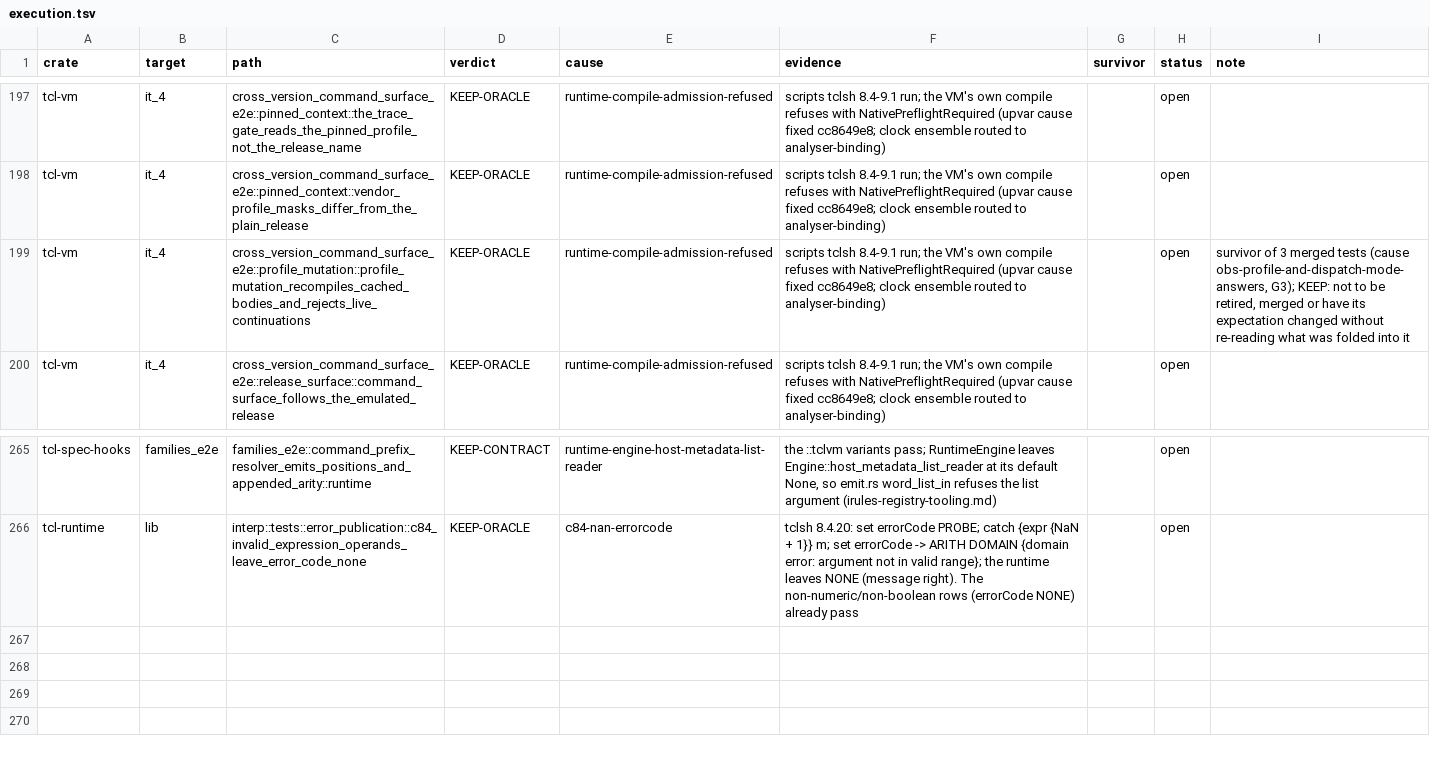
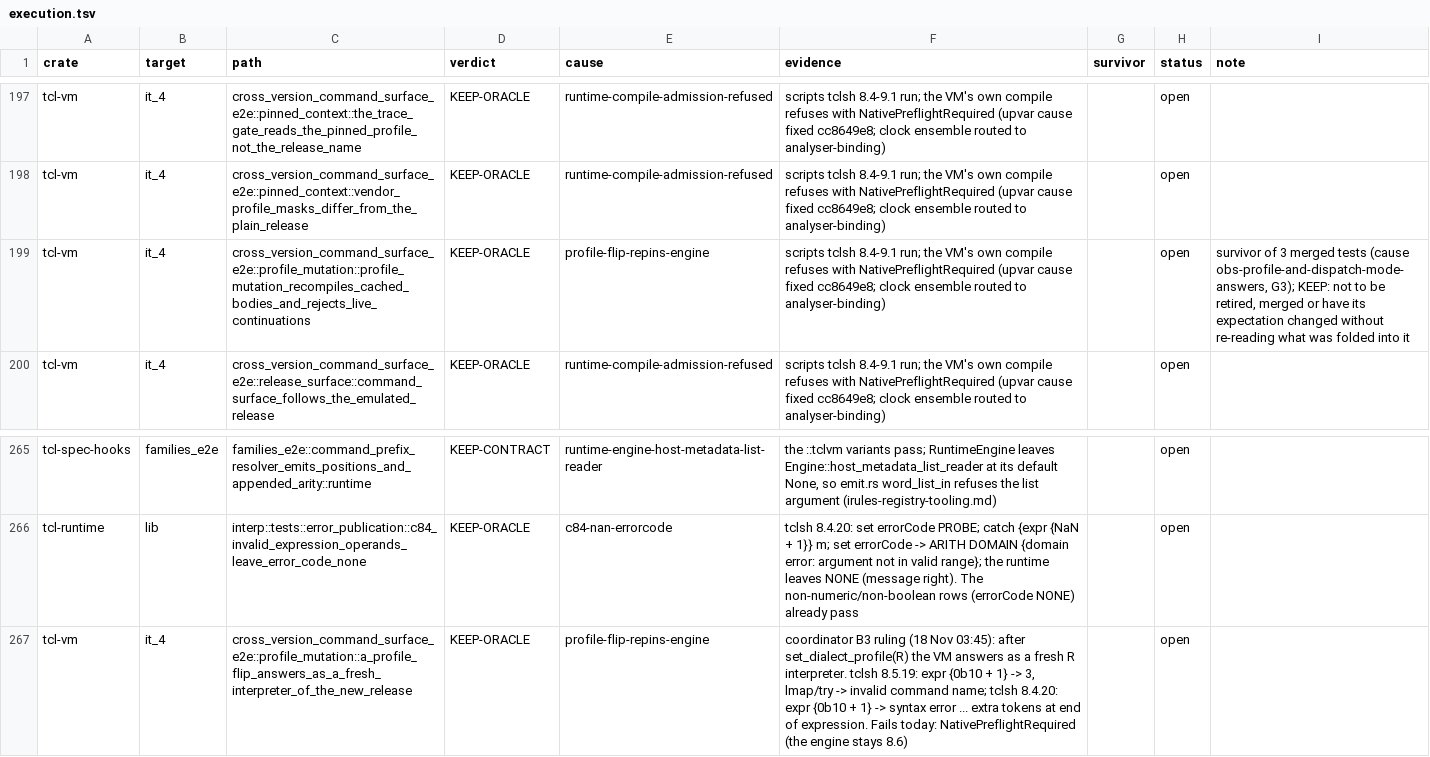
Before and after one commit to bitwisecook/tcl-lsp, a TSV file: docs/work/test-scrub/ledger/execution.tsv, drawn as a sheet; only a part is shown, gaps mark what is left out.

```diff
--- a/docs/work/test-scrub/ledger/execution.tsv
+++ b/docs/work/test-scrub/ledger/execution.tsv
@@ -198,3 +198,3 @@ tcl-vm	it_4	cross_version_command_surface_e2e::pinned_context::the_trace_gate_re
 tcl-vm	it_4	cross_version_command_surface_e2e::pinned_context::vendor_profile_masks_differ_from_the_plain_release	KEEP-ORACLE	runtime-compile-admission-refused	scripts tclsh 8.4-9.1 run; the VM's own compile refuses with NativePreflightRequired (upvar cause fixed cc8649e8; clock ensemble routed to analyser-binding)		open	
-tcl-vm	it_4	cross_version_command_surface_e2e::profile_mutation::profile_mutation_recompiles_cached_bodies_and_rejects_live_continuations	KEEP-ORACLE	runtime-compile-admission-refused	scripts tclsh 8.4-9.1 run; the VM's own compile refuses with NativePreflightRequired (upvar cause fixed cc8649e8; clock ensemble routed to analyser-binding)		open	survivor of 3 merged tests (cause obs-profile-and-dispatch-mode-answers, G3); KEEP: not to be retired, merged or have its expectation changed without re-reading what was folded into it
+tcl-vm	it_4	cross_version_command_surface_e2e::profile_mutation::profile_mutation_recompiles_cached_bodies_and_rejects_live_continuations	KEEP-ORACLE	profile-flip-repins-engine	scripts tclsh 8.4-9.1 run; the VM's own compile refuses with NativePreflightRequired (upvar cause fixed cc8649e8; clock ensemble routed to analyser-binding)		open	survivor of 3 merged tests (cause obs-profile-and-dispatch-mode-answers, G3); KEEP: not to be retired, merged or have its expectation changed without re-reading what was folded into it
 tcl-vm	it_4	cross_version_command_surface_e2e::release_surface::command_surface_follows_the_emulated_release	KEEP-ORACLE	runtime-compile-admission-refused	scripts tclsh 8.4-9.1 run; the VM's own compile refuses with NativePreflightRequired (upvar cause fixed cc8649e8; clock ensemble routed to analyser-binding)		open	
@@ -266 +266,2 @@ tcl-spec-hooks	families_e2e	families_e2e::command_prefix_resolver_emits_position
 tcl-runtime	lib	interp::tests::error_publication::c84_invalid_expression_operands_leave_error_code_none	KEEP-ORACLE	c84-nan-errorcode	tclsh 8.4.20: set errorCode PROBE; catch {expr {NaN + 1}} m; set errorCode -> ARITH DOMAIN {domain error: argument not in valid range}; the runtime leaves NONE (message right). The non-numeric/non-boolean rows (errorCode NONE) already pass		open	
+tcl-vm	it_4	cross_version_command_surface_e2e::profile_mutation::a_profile_flip_answers_as_a_fresh_interpreter_of_the_new_release	KEEP-ORACLE	profile-flip-repins-engine	coordinator B3 ruling (18 Nov 03:45): after set_dialect_profile(R) the VM answers as a fresh R interpreter. tclsh 8.5.19: expr {0b10 + 1} -> 3, lmap/try -> invalid command name; tclsh 8.4.20: expr {0b10 + 1} -> syntax error ... extra tokens at end of expression. Fails today: NativePreflightRequired (the engine stays 8.6)		open	
```
Also changed, not shown: 1 other file.
